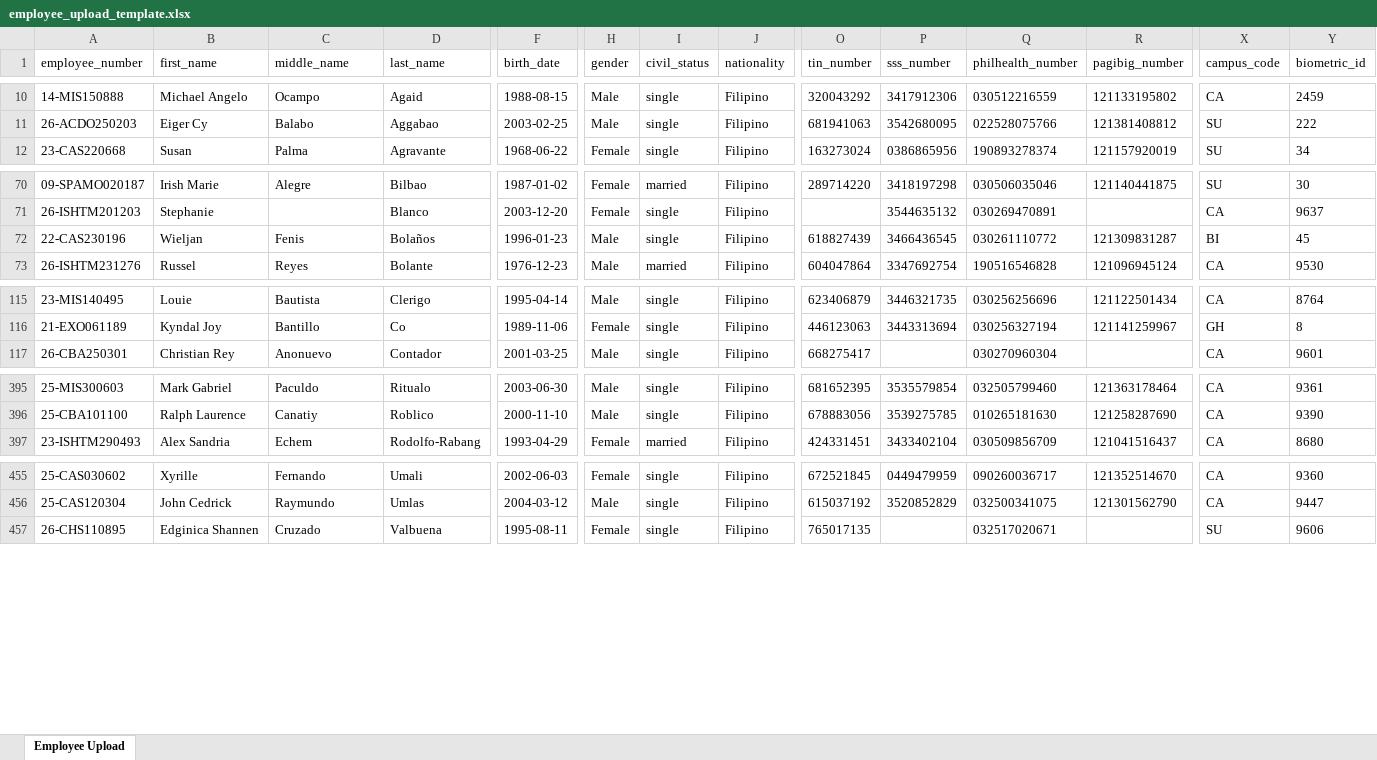
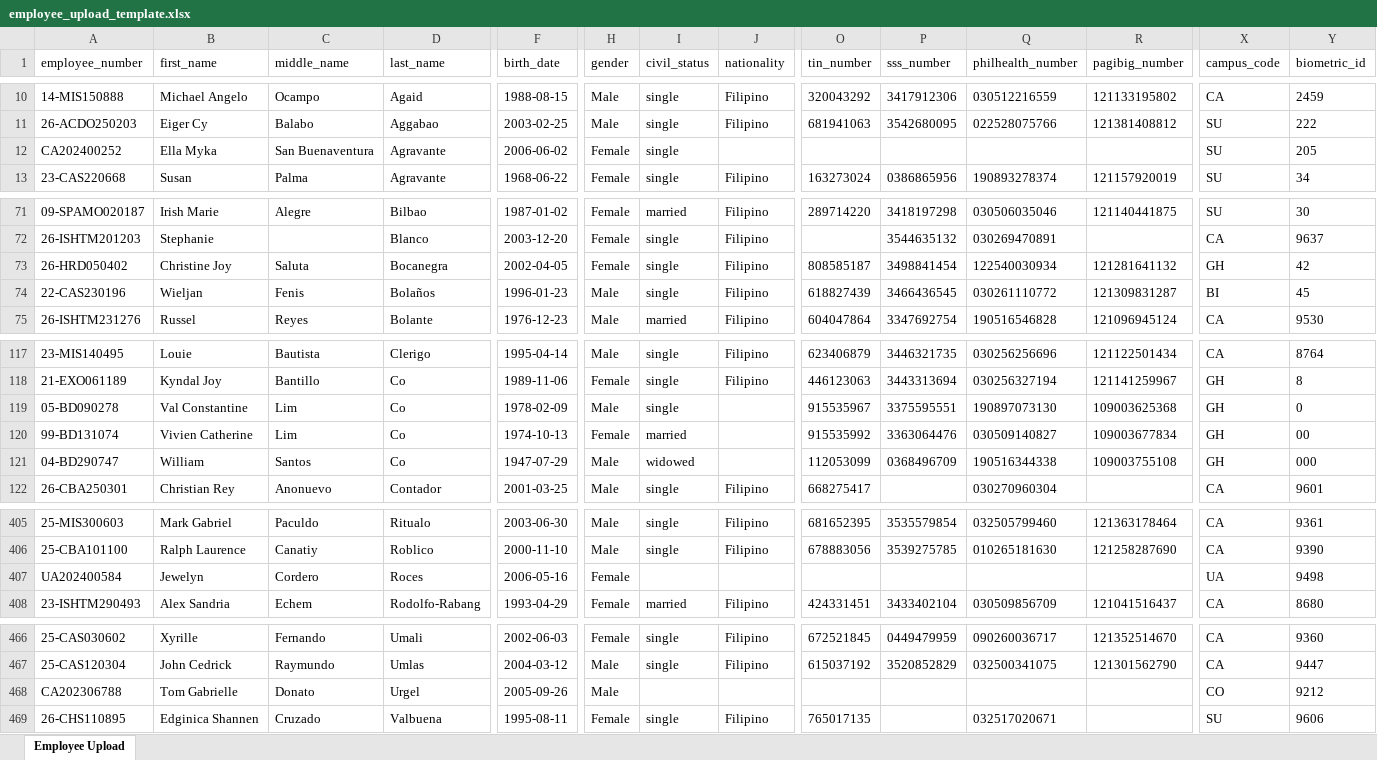
Before and after one commit to kenjiex01/pulse, an Excel workbook: resources/templates/employee_upload_template.xlsx, sheet Employee Upload, drawn as a sheet; only a part is shown, gaps mark what is left out; values as stored, in another font and other column widths than the file's, no borders; rows hold the shown columns only; the diff covers the shown part only; the diff names each change by its address in the sheet, - before the commit and + after, or states it on an @@ line.

```diff
--- a/resources/templates/employee_upload_template.xlsx (sheet Employee Upload)
+++ b/resources/templates/employee_upload_template.xlsx (sheet Employee Upload)
+row 12: CA202400252 | Ella Myka | San Buenaventura | Agravante | 2006-06-02 | Female | single |  |  |  |  |  | SU | 205
+row 73: 26-HRD050402 | Christine Joy | Saluta | Bocanegra | 2002-04-05 | Female | single | Filipino | 808585187 | 3498841454 | 122540030934 | 121281641132 | GH | 42
+row 119: 05-BD090278 | Val Constantine | Lim | Co | 1978-02-09 | Male | single |  | 915535967 | 3375595551 | 190897073130 | 109003625368 | GH | 0
+row 120: 99-BD131074 | Vivien Catherine | Lim | Co | 1974-10-13 | Female | married |  | 915535992 | 3363064476 | 030509140827 | 109003677834 | GH | 00
+row 121: 04-BD290747 | William | Santos | Co | 1947-07-29 | Male | widowed |  | 112053099 | 0368496709 | 190516344338 | 109003755108 | GH | 000
+row 407: UA202400584 | Jewelyn | Cordero | Roces | 2006-05-16 | Female |  |  |  |  |  |  | UA | 9498
+row 468: CA202306788 | Tom Gabrielle | Donato | Urgel | 2005-09-26 | Male |  |  |  |  |  |  | CO | 9212
```
Also changed, not shown: 6 added rows elsewhere in this sheet, resources/templates/employee_salary_upload_template.xlsx, 1 other file.
